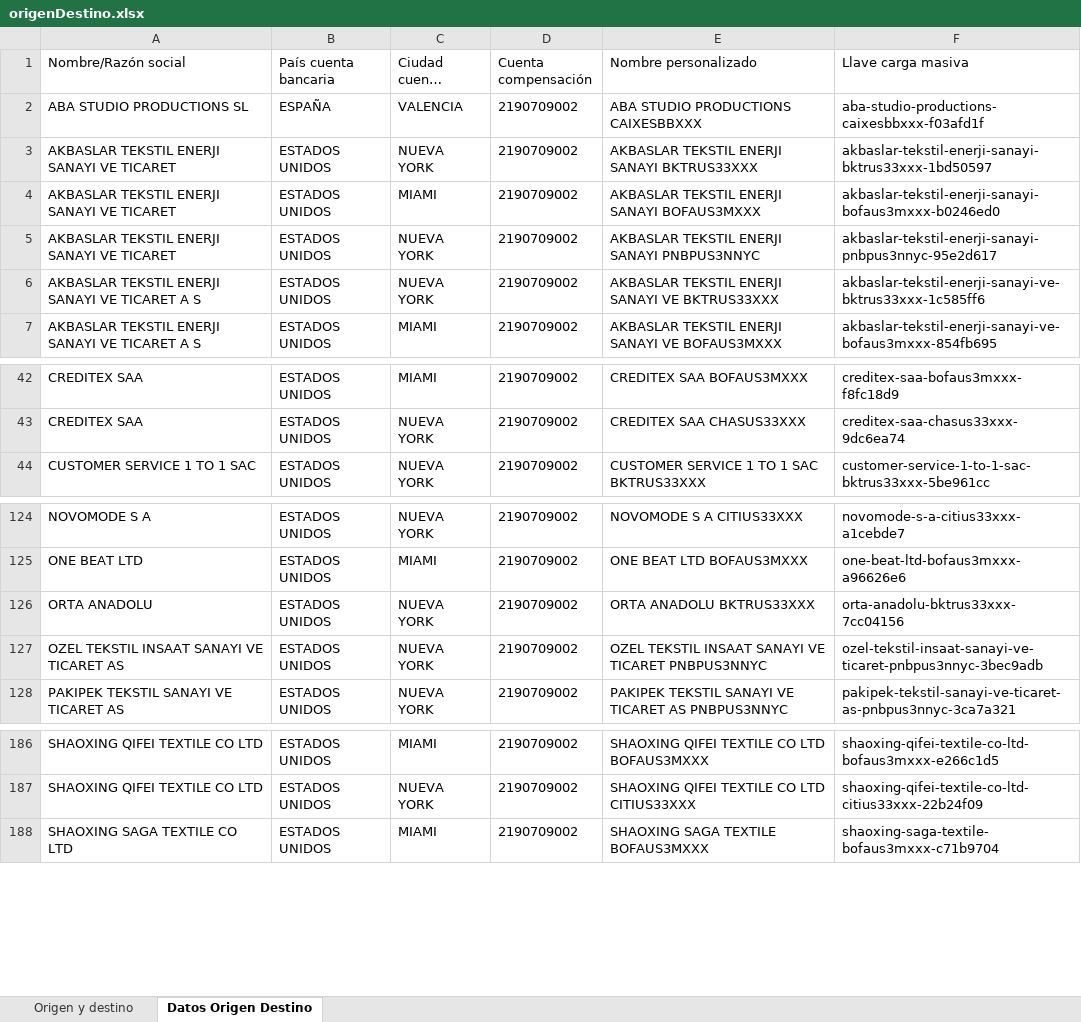
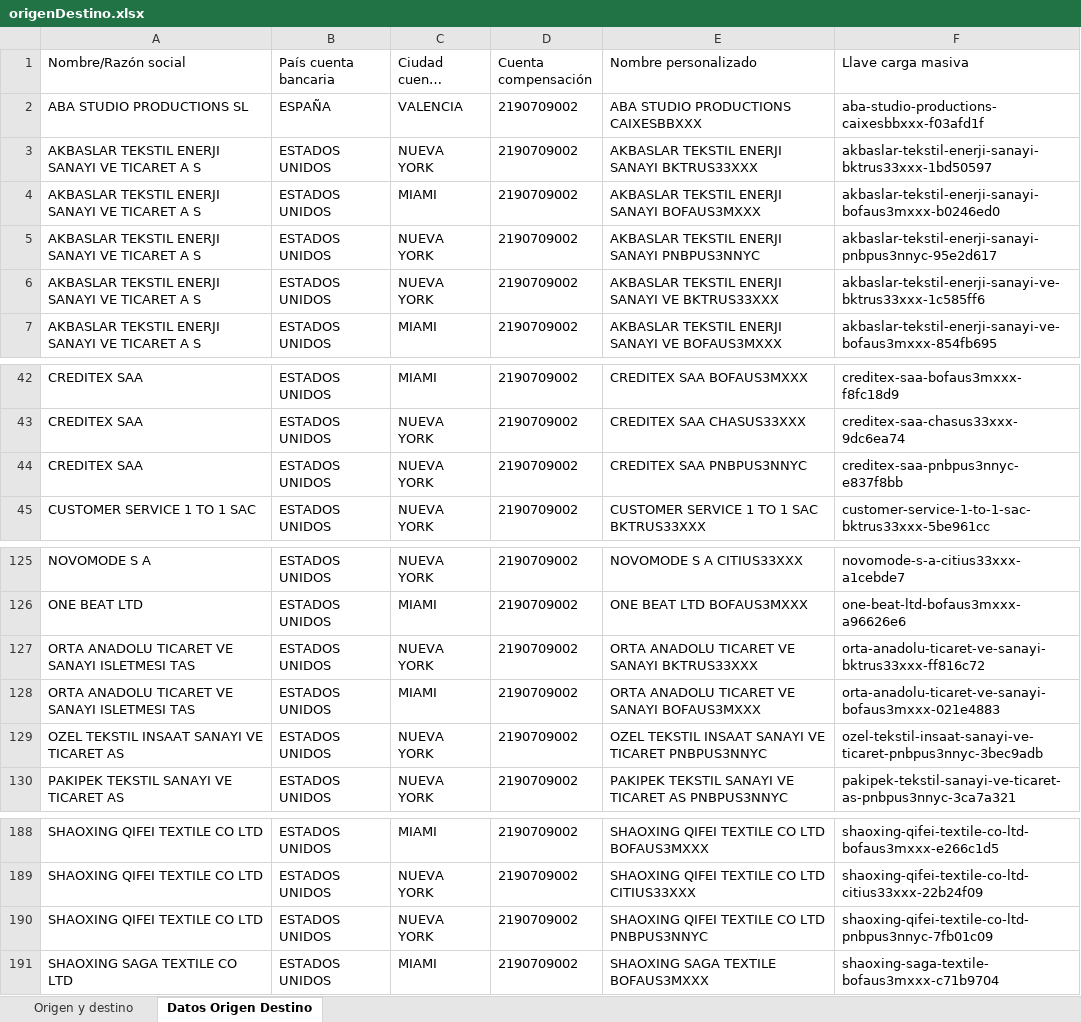
Before and after one commit to Wilwonka06/Origen_destino_DIAN, an Excel workbook: Dbs/origenDestino.xlsx, sheet Datos Origen Destino, drawn as a sheet; only a part is shown, gaps mark what is left out; long unchanged cells end in …; values as stored, in another font and other column widths than the file's, no borders; addresses are those after the commit; the diff names each change by its address in the sheet, - before the commit and + after, or states it on an @@ line.

Commit message:
cruce de llaves en origenDestino

```diff
--- a/Dbs/origenDestino.xlsx (sheet Datos Origen Destino)
+++ b/Dbs/origenDestino.xlsx (sheet Datos Origen Destino)
-A3:A5 (Nombre/Razón social): AKBASLAR TEKSTIL ENERJI SANAYI VE TICARET
+A3:A5 (Nombre/Razón social): AKBASLAR TEKSTIL ENERJI SANAYI VE TICARET A S
+row 44: CREDITEX SAA | ESTADOS UNIDOS | NUEVA YORK | 2190709002 | CREDITEX SAA PNBPUS3NNYC | creditex-saa-pnbpus3nnyc-e837f8bb
-A127 (Nombre/Razón social): ORTA ANADOLU
+A127 (Nombre/Razón social): ORTA ANADOLU TICARET VE SANAYI ISLETMESI TAS
-E127 (Nombre personalizado): ORTA ANADOLU BKTRUS33XXX
+E127 (Nombre personalizado): ORTA ANADOLU TICARET VE SANAYI BKTRUS33XXX
-F127 (Llave carga masiva): orta-anadolu-bktrus33xxx-7cc04156
+F127 (Llave carga masiva): orta-anadolu-ticaret-ve-sanayi-bktrus33xxx-ff816c72
+row 128: ORTA ANADOLU TICARET VE SANAYI ISLETMESI TAS | ESTADOS UNIDOS | MIAMI | 2190709002 | ORTA ANADOLU TICARET VE SANAYI BOFAUS3MXXX | orta-anadolu-ticaret-ve-sanayi-bofaus3mxxx-021e4883
+row 190: SHAOXING QIFEI TEXTILE CO LTD | ESTADOS UNIDOS | NUEVA YORK | 2190709002 | SHAOXING QIFEI TEXTILE CO LTD PNBPUS3NNYC | shaoxing-qifei-textile-co-ltd-pnbpus3nnyc-7fb01c09
```
Also changed, not shown: sheet Origen y destino, hidden cells, resultados/Swift_completos.xlsx, resultados/Swift_manuales.xlsx, 11 other files.
